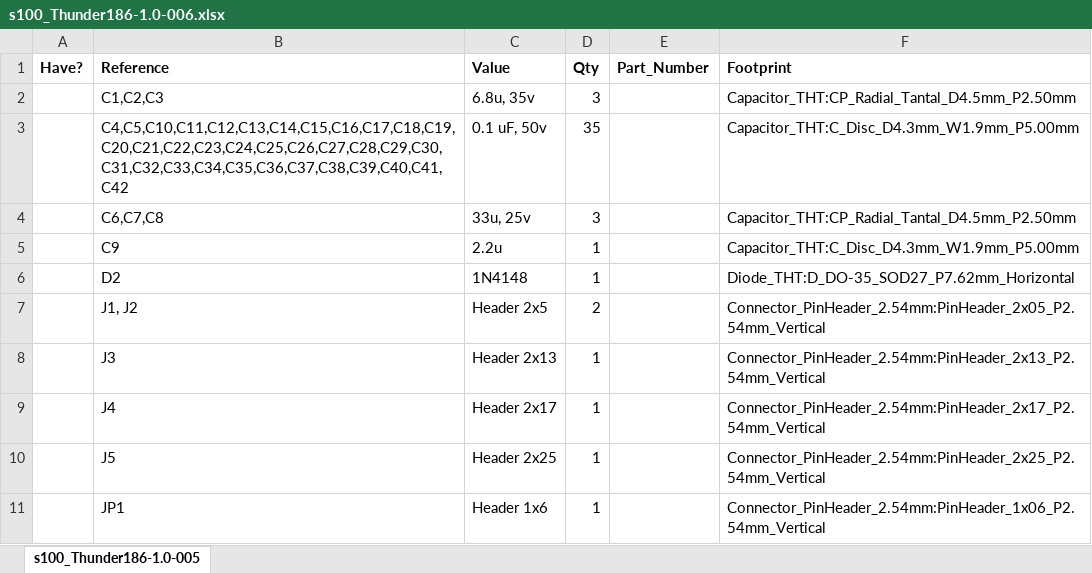
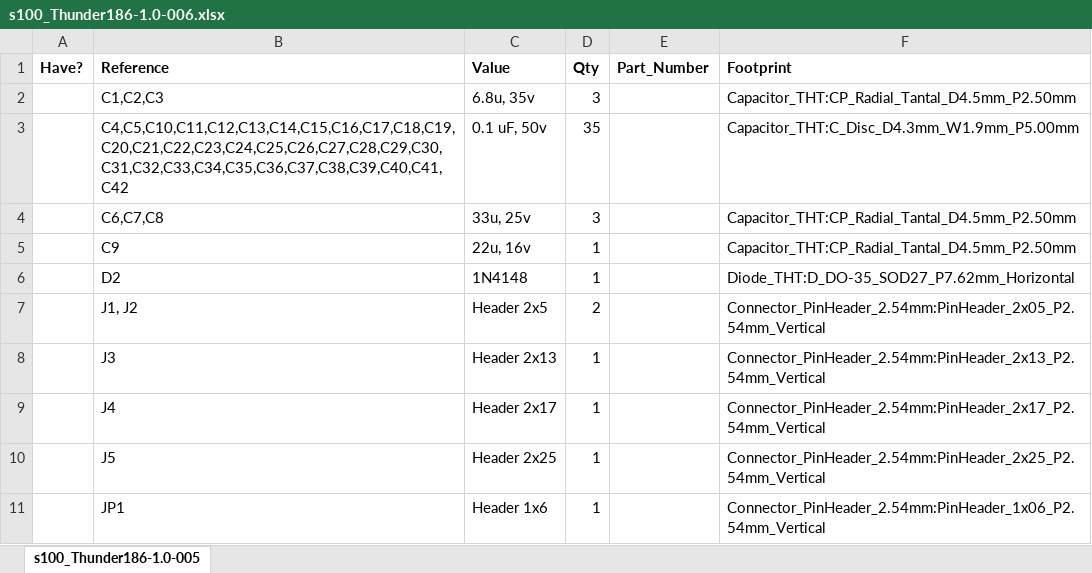
Before and after one commit to RichCini/LomasBoards, an Excel workbook: Thunder 186/s100_Thunder186-1.0-006.xlsx, sheet s100_Thunder186-1.0-005, drawn as a sheet; only a part is shown; values as stored, in another font and other column widths than the file's, no borders; the diff names each change by its address in the sheet, - before the commit and + after, or states it on an @@ line.

```diff
--- a/Thunder 186/s100_Thunder186-1.0-006.xlsx (sheet s100_Thunder186-1.0-005)
+++ b/Thunder 186/s100_Thunder186-1.0-006.xlsx (sheet s100_Thunder186-1.0-005)
-C5 (Value): 2.2u
+C5 (Value): 22u, 16v
-F5 (Footprint): Capacitor_THT:C_Disc_D4.3mm_W1.9mm_P5.00mm
+F5 (Footprint): Capacitor_THT:CP_Radial_Tantal_D4.5mm_P2.50mm
```
Also changed, not shown: 10 other files.
